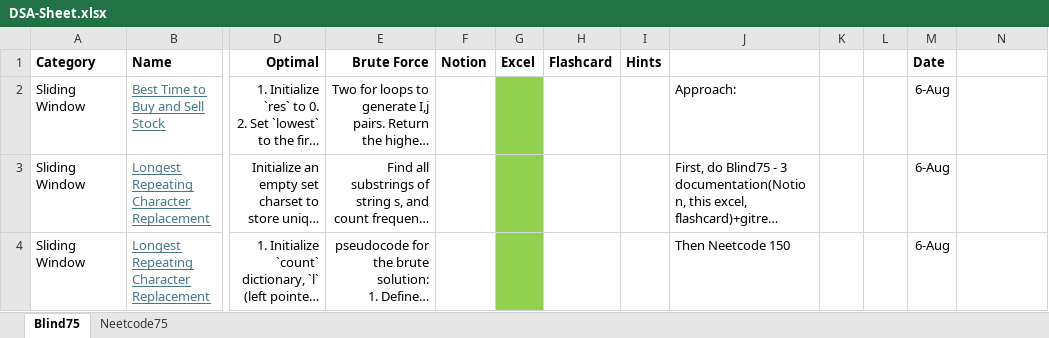
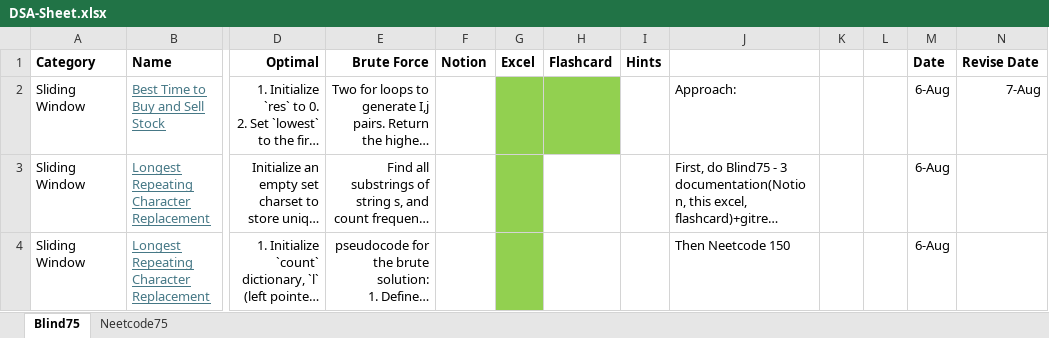
Before and after one commit to AbhinavSivanandhan/DSA-Prep, an Excel workbook: DSA-sheet/DSA-Sheet.xlsx, sheet Blind75, drawn as a sheet; only a part is shown, gaps mark what is left out; long unchanged cells end in …; values as stored, in another font and other column widths than the file's, no borders; the diff names each change by its address in the sheet, - before the commit and + after, or states it on an @@ line.

Commit message:
DSA sheet revise

```diff
--- a/DSA-sheet/DSA-Sheet.xlsx (sheet Blind75)
+++ b/DSA-sheet/DSA-Sheet.xlsx (sheet Blind75)
-N1: (empty)
+N1: Revise Date
-H2 fill: none
+H2 fill: #92D050
-N2 (Revise Date): (empty)
+N2 (Revise Date): 7-Aug
```
